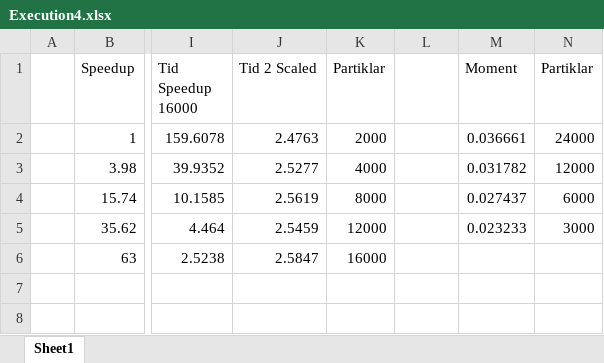
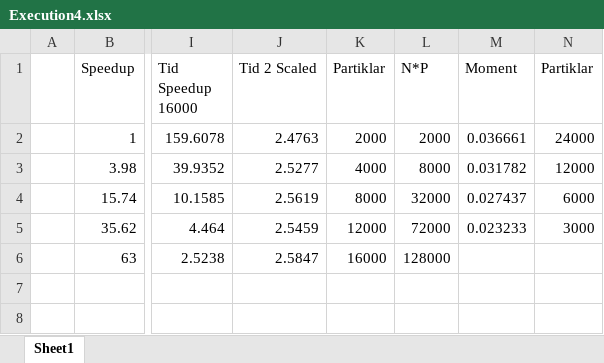
Before and after one commit to aleno/tddc78, an Excel workbook: Execution4.xlsx, sheet Sheet1, drawn as a sheet; only a part is shown, gaps mark what is left out; values as stored, in another font and other column widths than the file's, no borders; charts and pictures not drawn; the diff names each change by its address in the sheet, - before the commit and + after, or states it on an @@ line.

```diff
--- a/Execution4.xlsx (sheet Sheet1)
+++ b/Execution4.xlsx (sheet Sheet1)
-L1: (empty)
+L1: N*P
-L2 (N*P): (empty)
+L2 (N*P): 2000
-L3 (N*P): (empty)
+L3 (N*P): 8000
-L4 (N*P): (empty)
+L4 (N*P): 32000
-L5 (N*P): (empty)
+L5 (N*P): 72000
-L6 (N*P): (empty)
+L6 (N*P): 128000
```
Also changed, not shown: charts or pictures, 1 other file.
